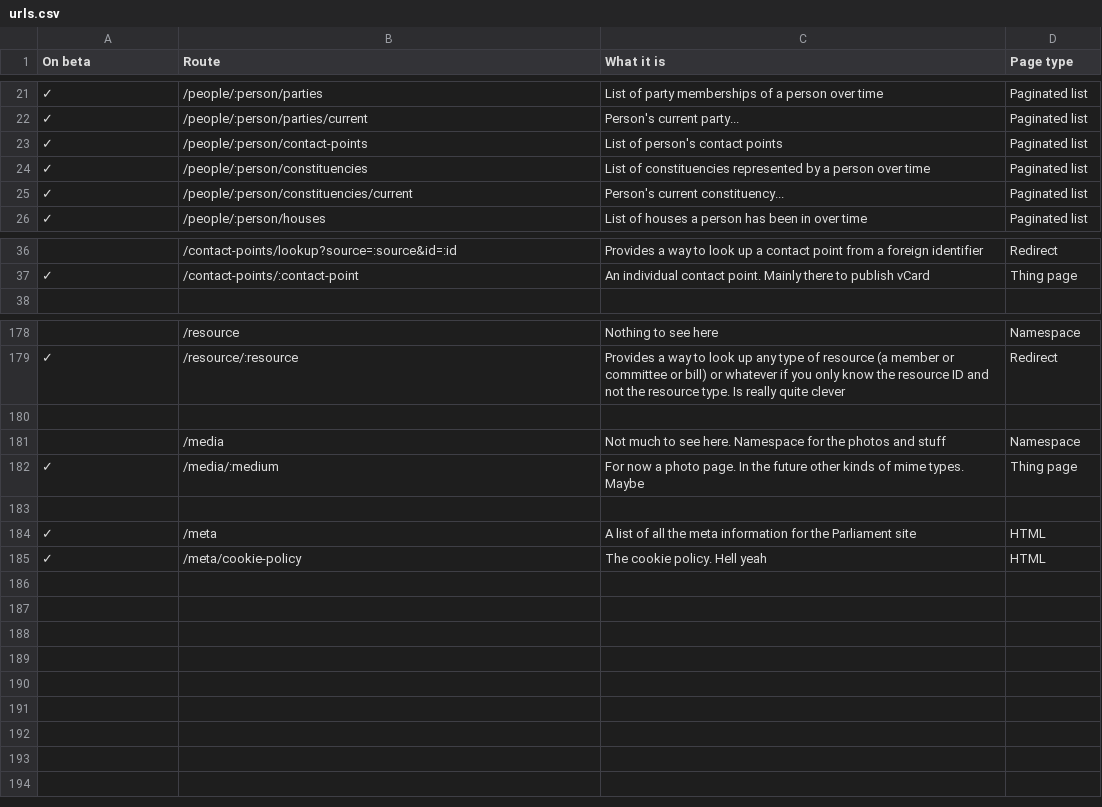
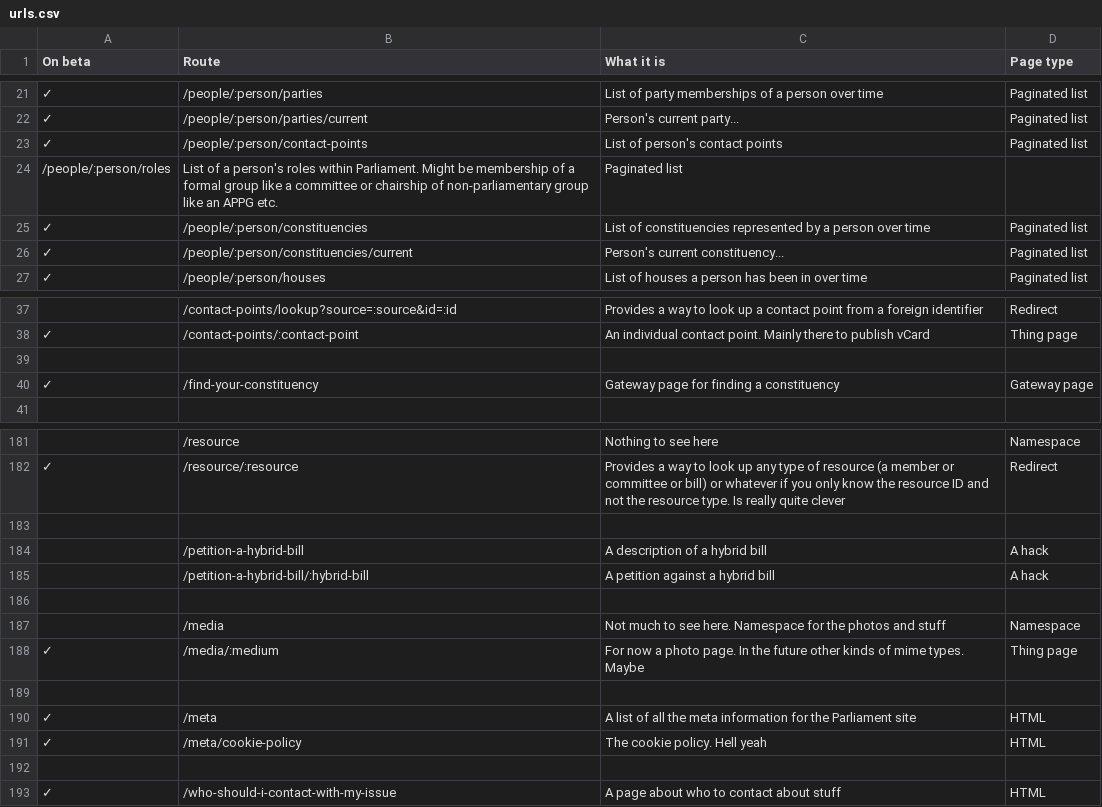
Before and after one commit to ukparliament/ontologies, a CSV file: urls.csv, drawn as a sheet; only a part is shown, gaps mark what is left out.

Commit message:
added cruft urls

```diff
--- a/urls.csv
+++ b/urls.csv
@@ -23,2 +23,3 @@
 ✓,/people/:person/contact-points,List of person's contact points,Paginated list
+/people/:person/roles,List of a person's roles within Parliament. Might be membership of a formal group like a committee or chairship of non-parliamentary group like an APPG etc.,Paginated list
 ✓,/people/:person/constituencies,List of constituencies represented by a person over time,Paginated list
@@ -37,2 +38,4 @@
 ✓,/contact-points/:contact-point,An individual contact point. Mainly there to publish vCard,Thing page
+,,,
+✓,/find-your-constituency,Gateway page for finding a constituency,Gateway page
 ,,,
@@ -180,2 +183,5 @@
 ,,,
+,/petition-a-hybrid-bill,A description of a hybrid bill,A hack
+,/petition-a-hybrid-bill/:hybrid-bill,A petition against a hybrid bill,A hack
+,,,
 ,/media,Not much to see here. Namespace for the photos and stuff,Namespace
@@ -185 +191,3 @@
 ✓,/meta/cookie-policy,The cookie policy. Hell yeah, HTML
+,,,
+✓,/who-should-i-contact-with-my-issue,A page about who to contact about stuff, HTML
```
